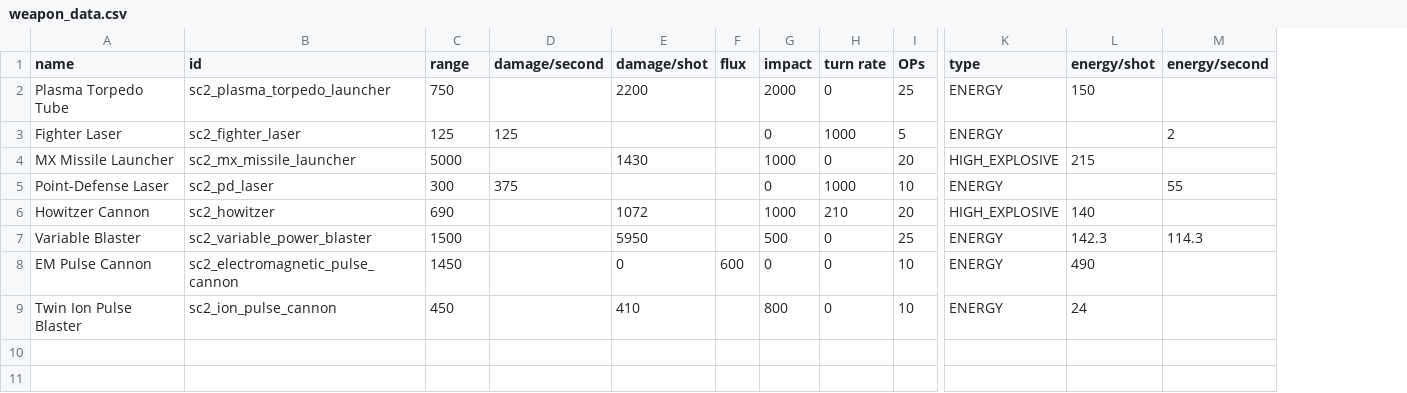
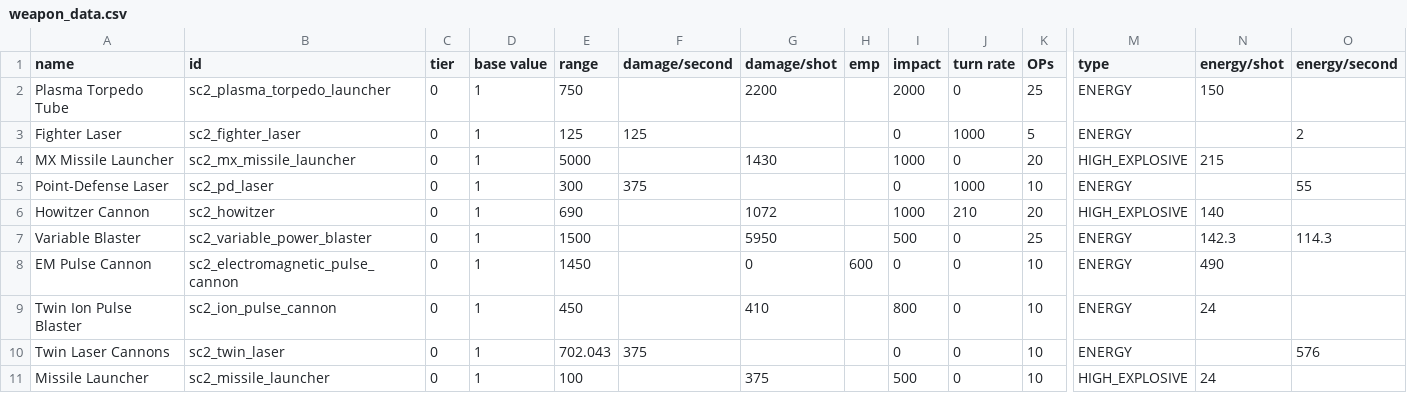
Before and after one commit to Trylobot/ss-sc2, a CSV file: data/weapons/weapon_data.csv, drawn as a sheet; only a part is shown, gaps mark what is left out; addresses are those after the commit; rows hold the shown columns only; the diff names each change by its address in the sheet, - before the commit and + after, or states it on an @@ line.

```diff
--- a/data/weapons/weapon_data.csv
+++ b/data/weapons/weapon_data.csv
+column C (tier), rows 2-9: all 0
+column D (base value), rows 2-9: all 1
-H1: flux
+H1: emp
+row 10: Twin Laser Cannons | sc2_twin_laser | 0 | 1 | 702.043 | 375 |  |  | 0 | 0 | 10 | ENERGY |  | 576
+row 11: Missile Launcher | sc2_missile_launcher | 0 | 1 | 100 |  | 375 |  | 500 | 0 | 10 | HIGH_EXPLOSIVE | 24
```
Also changed, not shown: data/hulls/ship_data.csv, 15 other files.
